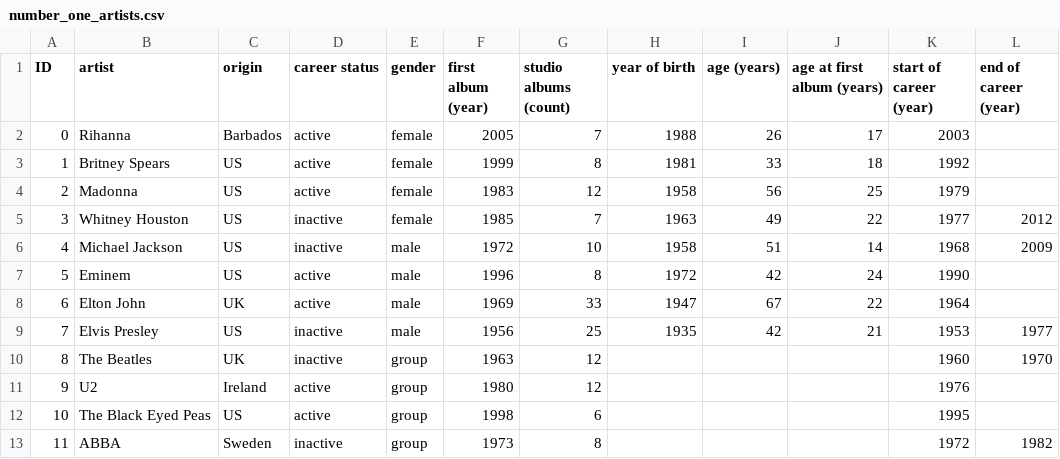
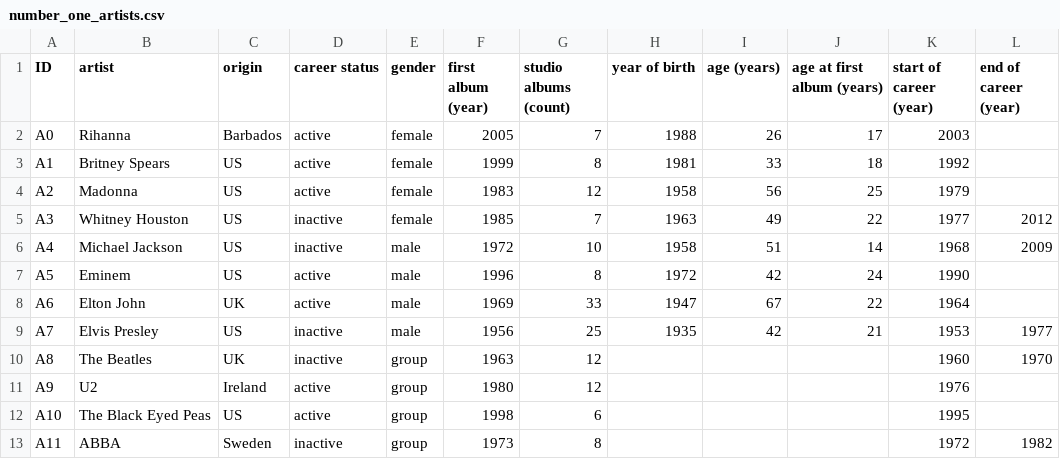
Before and after one commit to visdesignlab/Composer, a CSV file: app_server/data/number_one_artists.csv, drawn as a sheet; only a part is shown; the diff names each change by its address in the sheet, - before the commit and + after, or states it on an @@ line.

Commit message:
ranges added in server

```diff
--- a/app_server/data/number_one_artists.csv
+++ b/app_server/data/number_one_artists.csv
-A2 (ID): 0
+A2 (ID): A0
-A3 (ID): 1
+A3 (ID): A1
-A4 (ID): 2
+A4 (ID): A2
-A5 (ID): 3
+A5 (ID): A3
-A6 (ID): 4
+A6 (ID): A4
-A7 (ID): 5
+A7 (ID): A5
-A8 (ID): 6
+A8 (ID): A6
-A9 (ID): 7
+A9 (ID): A7
-A10 (ID): 8
+A10 (ID): A8
-A11 (ID): 9
+A11 (ID): A9
-A12 (ID): 10
+A12 (ID): A10
-A13 (ID): 11
+A13 (ID): A11
```
Also changed, not shown: 6 other files.
